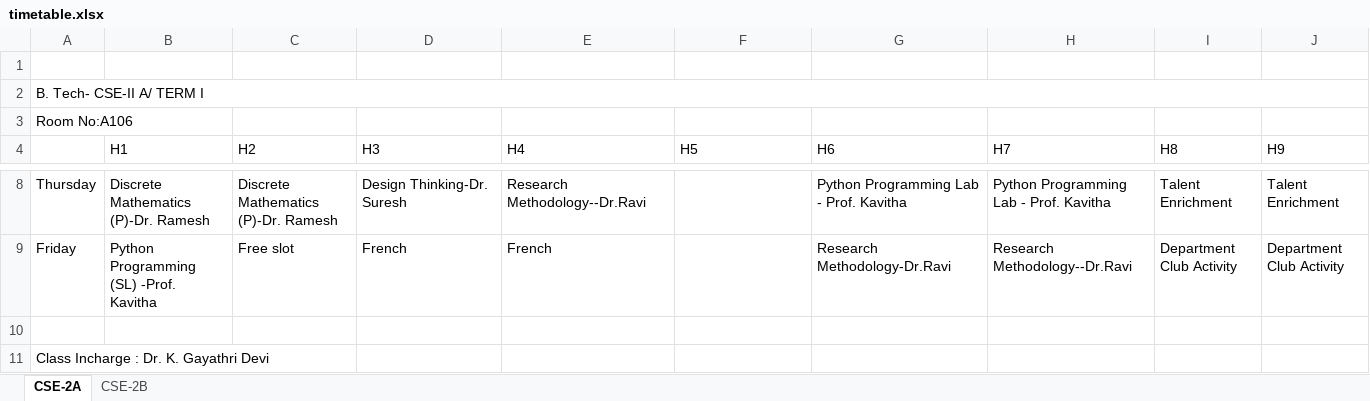
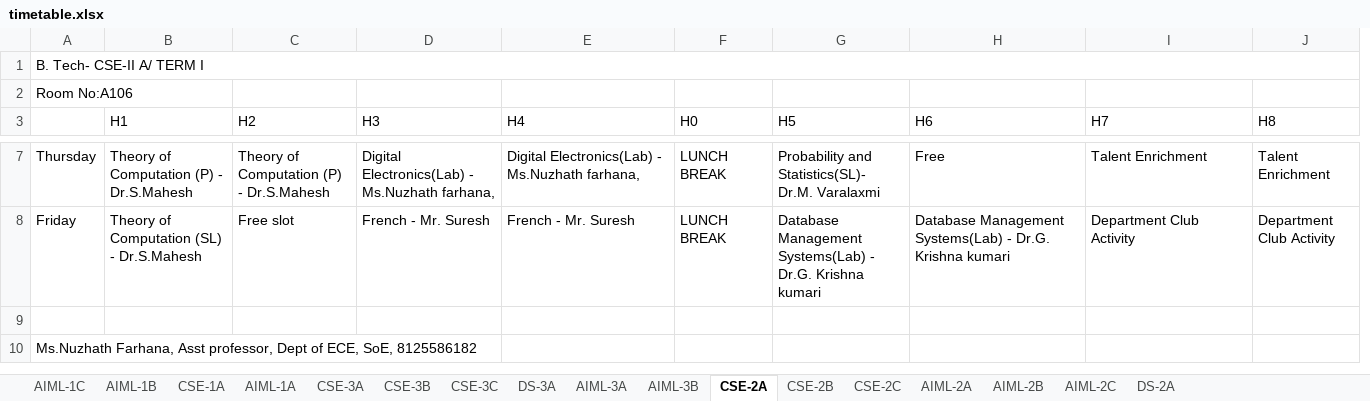
Before and after one commit to aacsehod-beep/Chatbot, an Excel workbook: data/timetable.xlsx, sheet CSE-2A, drawn as a sheet; only a part is shown, gaps mark what is left out; values as stored, in another font and other column widths than the file's, no cell formats; removed rows and columns are numbered as before the commit, all else as after; the diff covers the shown part only; the diff names each change by its address in the sheet, - before the commit and + after, or states it on an @@ line.

```diff
--- a/data/timetable.xlsx (sheet CSE-2A)
+++ b/data/timetable.xlsx (sheet CSE-2A)
+sheet tab: AIML-1C
+sheet tab: AIML-1B
+sheet tab: CSE-1A
+sheet tab: AIML-1A
+sheet tab: CSE-3A
+sheet tab: CSE-3B
+sheet tab: CSE-3C
+sheet tab: DS-3A
+sheet tab: AIML-3A
+sheet tab: AIML-3B
+sheet tab: CSE-2C
+sheet tab: AIML-2A
+sheet tab: AIML-2B
+sheet tab: AIML-2C
+sheet tab: DS-2A
+column F (H0), rows 7-8: LUNCH BREAK | LUNCH BREAK
-column J (H9), rows 8-9: Talent Enrichment | Department Club Activity
-row 1: (empty)
-B7 (H1): Discrete Mathematics (P)-Dr. Ramesh
+B7 (H1): Theory of Computation (P) - Dr.S.Mahesh
-C7 (H2): Discrete Mathematics (P)-Dr. Ramesh
+C7 (H2): Theory of Computation (P) - Dr.S.Mahesh
-D7 (H3): Design Thinking-Dr. Suresh
+D7 (H3): Digital Electronics(Lab) - Ms.Nuzhath farhana,
-E7 (H4): Research Methodology--Dr.Ravi
+E7 (H4): Digital Electronics(Lab) - Ms.Nuzhath farhana,
-G7 (H5): (empty)
+G7 (H5): Probability and Statistics(SL)- Dr.M. Varalaxmi
-H7 (H6): Python Programming Lab - Prof. Kavitha
+H7 (H6): Free
-I7 (H7): Python Programming Lab - Prof. Kavitha
+I7 (H7): Talent Enrichment
-B8 (H1): Python Programming (SL) -Prof. Kavitha
+B8 (H1): Theory of Computation (SL) - Dr.S.Mahesh
-D8 (H3): French
+D8 (H3): French - Mr. Suresh
-E8 (H4): French
+E8 (H4): French - Mr. Suresh
-G8 (H5): (empty)
+G8 (H5): Database Management Systems(Lab) - Dr.G. Krishna kumari
-H8 (H6): Research Methodology-Dr.Ravi
+H8 (H6): Database Management Systems(Lab) - Dr.G. Krishna kumari
-I8 (H7): Research Methodology--Dr.Ravi
+I8 (H7): Department Club Activity
-A10: Class Incharge : Dr. K. Gayathri Devi
+A10: Ms.Nuzhath Farhana, Asst professor, Dept of ECE, SoE, 8125586182
```
Also changed, not shown: 23 edited cells and merged cells elsewhere in this sheet, sheet CSE-2B, cell formats, data/faculty_data.xlsx, data/workload.xlsx, 8 other files.
